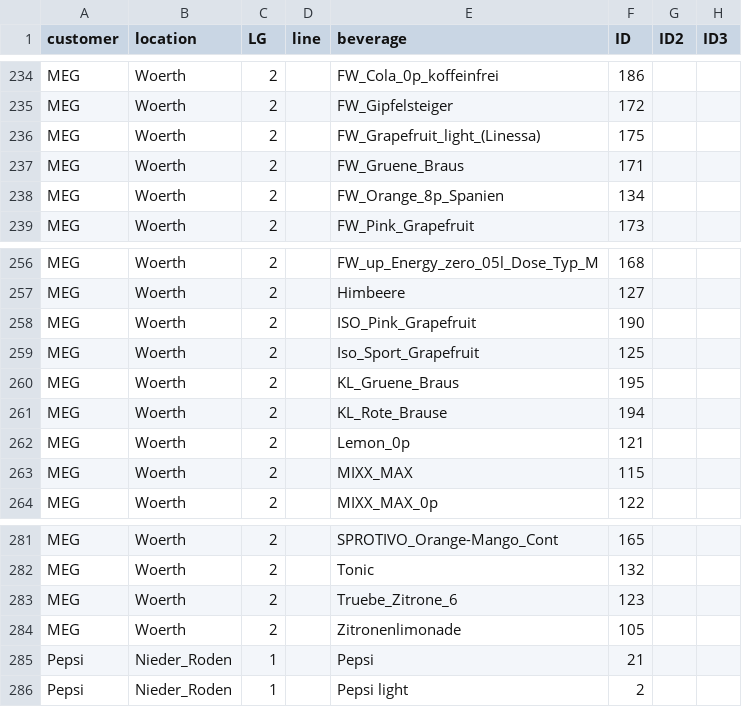
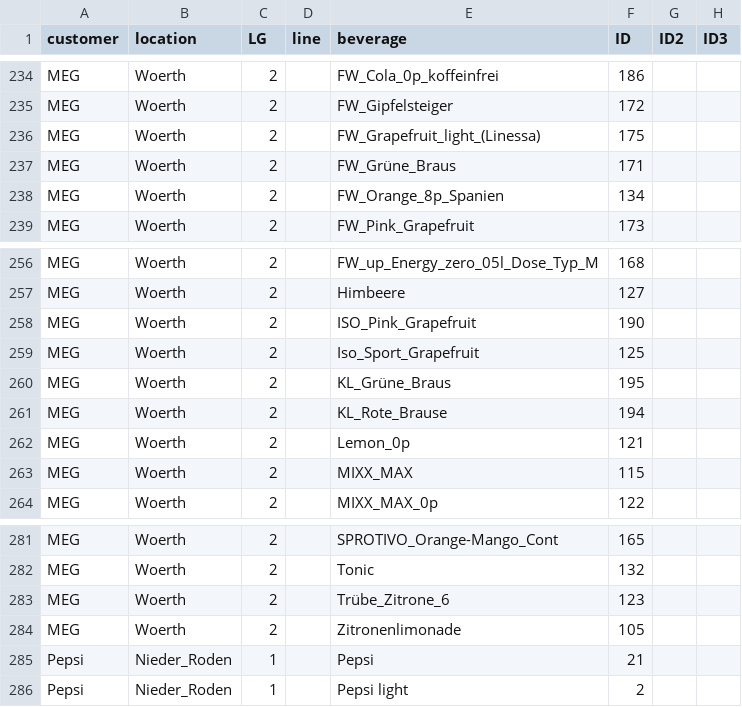
Before and after one commit to DrFrEdison/r4dt, a CSV file: data/dt_customer_product_ID.csv, drawn as a sheet; only a part is shown, gaps mark what is left out; the diff covers the shown part only.

```diff
--- a/data/dt_customer_product_ID.csv
+++ b/data/dt_customer_product_ID.csv
@@ -236,3 +236,3 @@ MEG	Woerth	2		FW_Gipfelsteiger	172
 MEG	Woerth	2		FW_Grapefruit_light_(Linessa)	175		
-MEG	Woerth	2		FW_Gruene_Braus	171		
+MEG	Woerth	2		FW_Grüne_Braus	171		
 MEG	Woerth	2		FW_Orange_8p_Spanien	134		
@@ -259,3 +259,3 @@ MEG	Woerth	2		ISO_Pink_Grapefruit	190
 MEG	Woerth	2		Iso_Sport_Grapefruit	125		
-MEG	Woerth	2		KL_Gruene_Braus	195		
+MEG	Woerth	2		KL_Grüne_Braus	195		
 MEG	Woerth	2		KL_Rote_Brause	194		
@@ -282,3 +282,3 @@ MEG	Woerth	2		SPROTIVO_Orange-Mango_Cont	165
 MEG	Woerth	2		Tonic	132		
-MEG	Woerth	2		Truebe_Zitrone_6	123		
+MEG	Woerth	2		Trübe_Zitrone_6	123		
 MEG	Woerth	2		Zitronenlimonade	105		
```
Also changed, not shown: 48 edited cells elsewhere in this file, data/dt_customer.csv, 1 other file.
